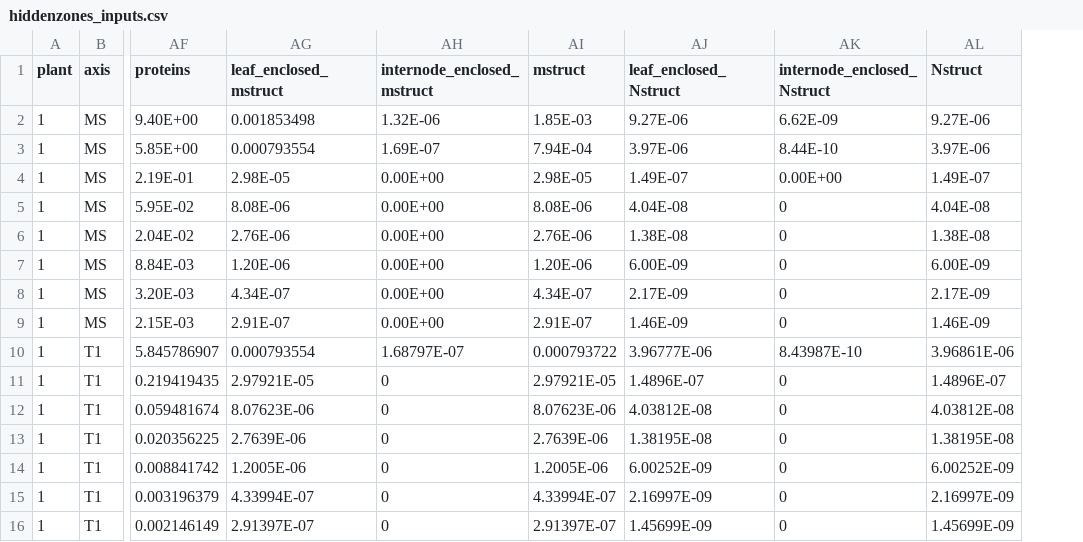
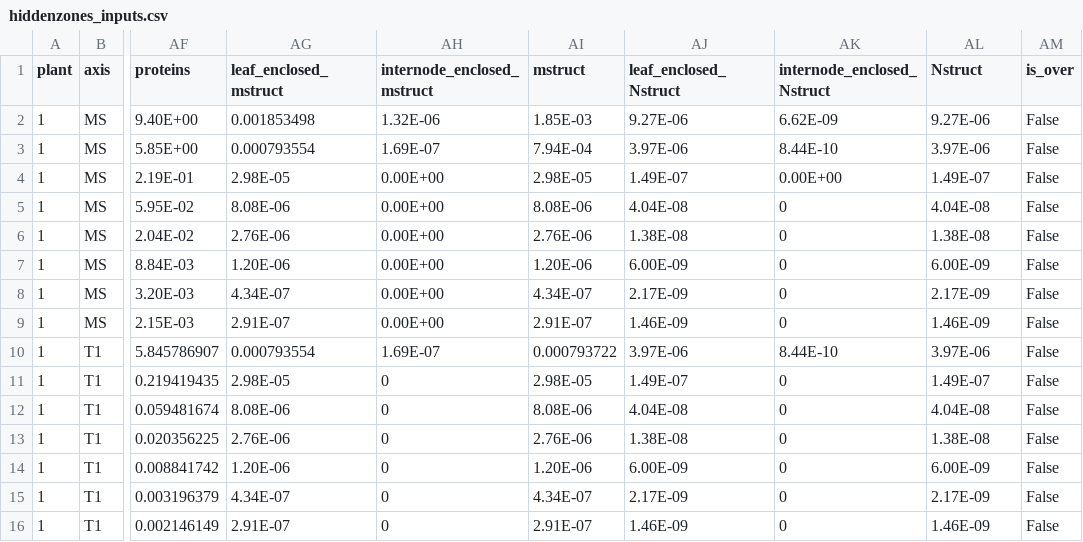
Before and after one commit to openalea-incubator/elong-wheat, a CSV file: branches/tillering_hack/example/inputs/hiddenzones_inputs.csv, drawn as a sheet; only a part is shown, gaps mark what is left out; the diff covers the shown part only; the diff names each change by its address in the sheet, - before the commit and + after, or states it on an @@ line.

Commit message:
Add a flag on the HZ in order to delete them from the output dataframes once the growth of internode and leaf is over.

```diff
--- a/branches/tillering_hack/example/inputs/hiddenzones_inputs.csv
+++ b/branches/tillering_hack/example/inputs/hiddenzones_inputs.csv
+column AM (is_over), rows 2-16: all False
-AH10 (internode_enclosed_mstruct): 1.68797E-07
+AH10 (internode_enclosed_mstruct): 1.69E-07
-AJ10 (leaf_enclosed_Nstruct): 3.96777E-06
+AJ10 (leaf_enclosed_Nstruct): 3.97E-06
-AK10 (internode_enclosed_Nstruct): 8.43987E-10
+AK10 (internode_enclosed_Nstruct): 8.44E-10
-AL10 (Nstruct): 3.96861E-06
+AL10 (Nstruct): 3.97E-06
-AG11 (leaf_enclosed_mstruct): 2.97921E-05
+AG11 (leaf_enclosed_mstruct): 2.98E-05
-AI11 (mstruct): 2.97921E-05
+AI11 (mstruct): 2.98E-05
-AJ11 (leaf_enclosed_Nstruct): 1.4896E-07
+AJ11 (leaf_enclosed_Nstruct): 1.49E-07
-AL11 (Nstruct): 1.4896E-07
+AL11 (Nstruct): 1.49E-07
-AG12 (leaf_enclosed_mstruct): 8.07623E-06
+AG12 (leaf_enclosed_mstruct): 8.08E-06
-AI12 (mstruct): 8.07623E-06
+AI12 (mstruct): 8.08E-06
-AJ12 (leaf_enclosed_Nstruct): 4.03812E-08
+AJ12 (leaf_enclosed_Nstruct): 4.04E-08
-AL12 (Nstruct): 4.03812E-08
+AL12 (Nstruct): 4.04E-08
-AG13 (leaf_enclosed_mstruct): 2.7639E-06
+AG13 (leaf_enclosed_mstruct): 2.76E-06
-AI13 (mstruct): 2.7639E-06
+AI13 (mstruct): 2.76E-06
-AJ13 (leaf_enclosed_Nstruct): 1.38195E-08
+AJ13 (leaf_enclosed_Nstruct): 1.38E-08
-AL13 (Nstruct): 1.38195E-08
+AL13 (Nstruct): 1.38E-08
-AG14 (leaf_enclosed_mstruct): 1.2005E-06
+AG14 (leaf_enclosed_mstruct): 1.20E-06
-AI14 (mstruct): 1.2005E-06
+AI14 (mstruct): 1.20E-06
-AJ14 (leaf_enclosed_Nstruct): 6.00252E-09
+AJ14 (leaf_enclosed_Nstruct): 6.00E-09
-AL14 (Nstruct): 6.00252E-09
+AL14 (Nstruct): 6.00E-09
-AG15 (leaf_enclosed_mstruct): 4.33994E-07
+AG15 (leaf_enclosed_mstruct): 4.34E-07
-AI15 (mstruct): 4.33994E-07
+AI15 (mstruct): 4.34E-07
-AJ15 (leaf_enclosed_Nstruct): 2.16997E-09
+AJ15 (leaf_enclosed_Nstruct): 2.17E-09
-AL15 (Nstruct): 2.16997E-09
+AL15 (Nstruct): 2.17E-09
-AG16 (leaf_enclosed_mstruct): 2.91397E-07
+AG16 (leaf_enclosed_mstruct): 2.91E-07
-AI16 (mstruct): 2.91397E-07
+AI16 (mstruct): 2.91E-07
-AJ16 (leaf_enclosed_Nstruct): 1.45699E-09
+AJ16 (leaf_enclosed_Nstruct): 1.46E-09
-AL16 (Nstruct): 1.45699E-09
+AL16 (Nstruct): 1.46E-09
```
Also changed, not shown: 60 edited cells elsewhere in this file, 5 other files.
